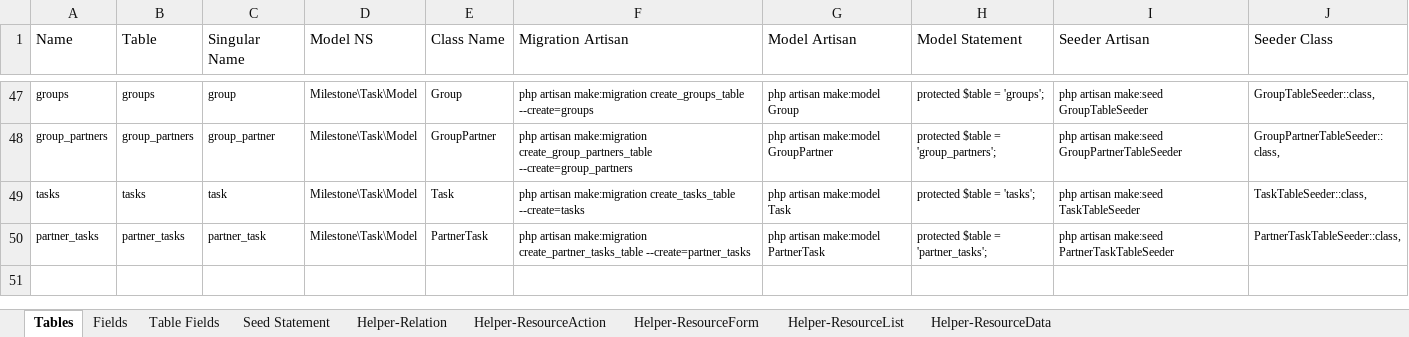
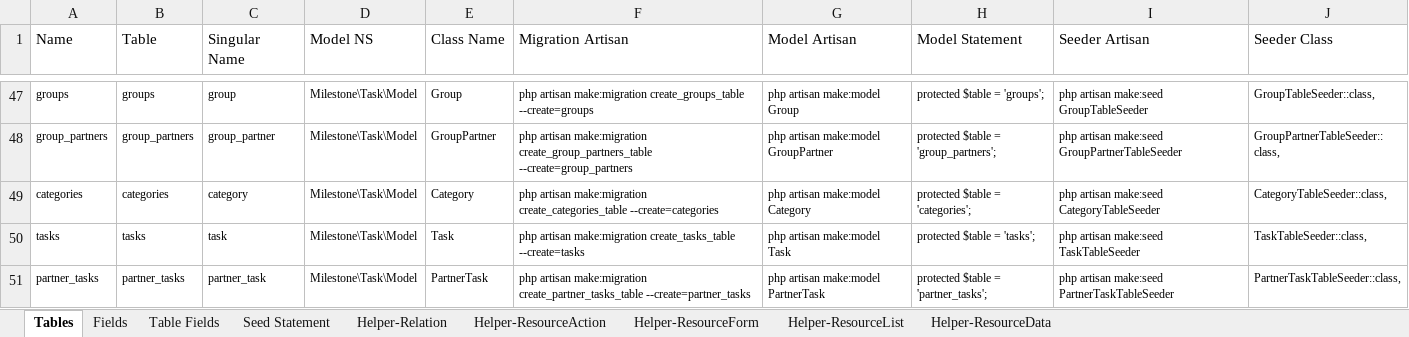
Before and after one commit to MilestoneInnovativeTechnologies/Task, an Excel workbook: Task.xlsx, sheet Tables, drawn as a sheet; only a part is shown, gaps mark what is left out; values as stored, in another font and other column widths than the file's, no borders; table styles not drawn; the diff names each change by its address in the sheet, - before the commit and + after, or states it on an @@ line.

```diff
--- a/Task.xlsx (sheet Tables)
+++ b/Task.xlsx (sheet Tables)
+row 49: categories | categories | category | Milestone\Task\Model | Category | php artisan make:migration create_categories_table --create=categories | php artisan make:model Category | protected $table = 'categories'; | php artisan make:seed CategoryTableSeeder | CategoryTableSeeder::class,
```
Also changed, not shown: sheet Table Fields, sheet Fields, hidden cells, 33 other files.
